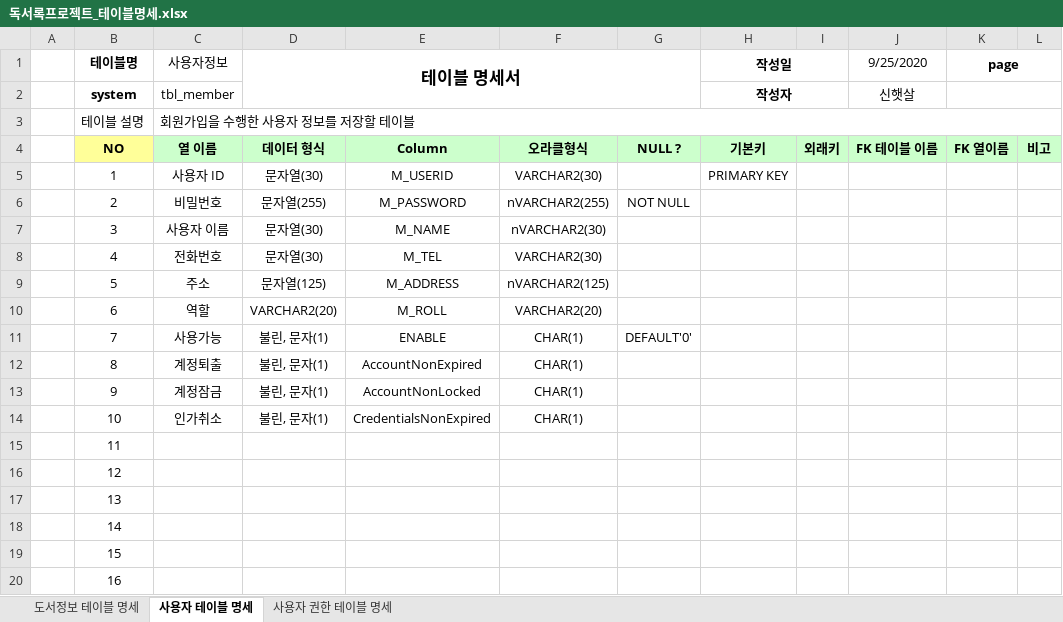
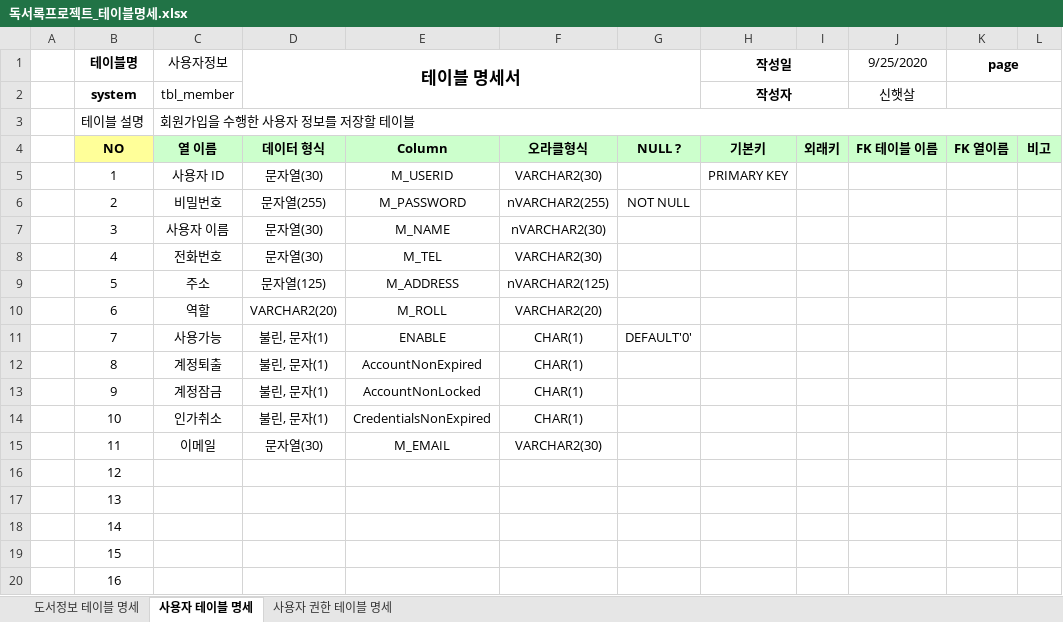
Before and after one commit to haetsalshin/Biz_506_2020_07_SpringMVC, an Excel workbook: SpMVC_ReadBook/독서록프로젝트_테이블명세.xlsx, sheet 사용자 테이블 명세, drawn as a sheet; values as stored, in another font and other column widths than the file's, no borders; the diff names each change by its address in the sheet, - before the commit and + after, or states it on an @@ line.

```diff
--- a/SpMVC_ReadBook/독서록프로젝트_테이블명세.xlsx (sheet 사용자 테이블 명세)
+++ b/SpMVC_ReadBook/독서록프로젝트_테이블명세.xlsx (sheet 사용자 테이블 명세)
-C15 (사용자정보): (empty)
+C15 (사용자정보): 이메일
-D15 (테이블 명세서): (empty)
+D15 (테이블 명세서): 문자열(30)
-E15: (empty)
+E15: M_EMAIL
-F15: (empty)
+F15: VARCHAR2(30)
```
Also changed, not shown: 25 other files.
